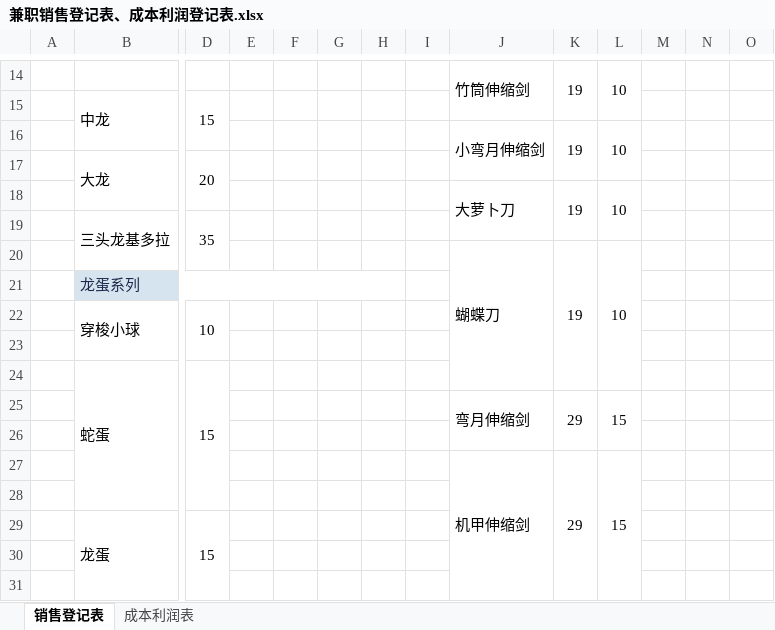
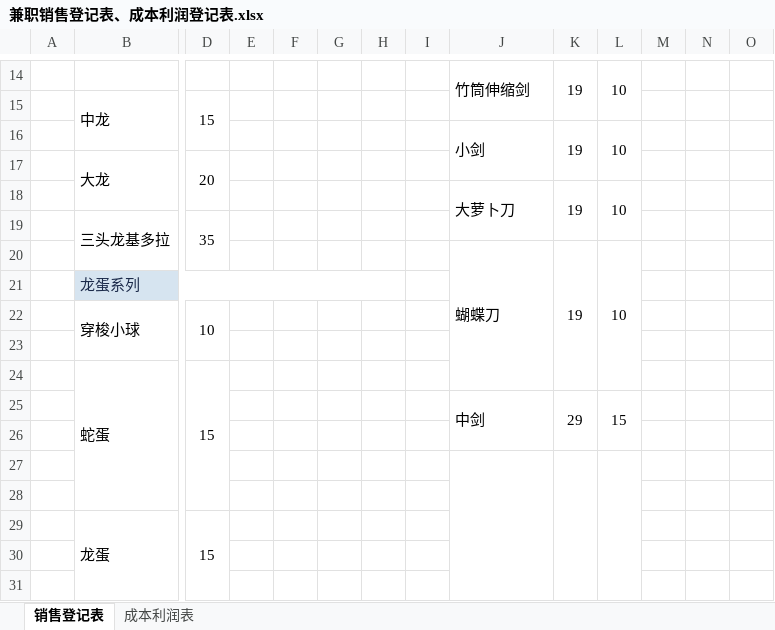
Before and after one commit to QingTian07/stall-data, an Excel workbook: 兼职销售登记表、成本利润登记表.xlsx, sheet 销售登记表, drawn as a sheet; only a part is shown, gaps mark what is left out; values as stored, in another font and other column widths than the file's, no borders; rows hold the shown columns only; the diff names each change by its address in the sheet, - before the commit and + after, or states it on an @@ line.

```diff
--- a/兼职销售登记表、成本利润登记表.xlsx (sheet 销售登记表)
+++ b/兼职销售登记表、成本利润登记表.xlsx (sheet 销售登记表)
-J16: 小弯月伸缩剑
+J16: 小剑
-J25: 弯月伸缩剑
+J25: 中剑
-row 27:  |  |  |  |  |  |  |  | 机甲伸缩剑 | 29 | 15
+row 27: (empty)
```
Also changed, not shown: sheet 成本利润表.
